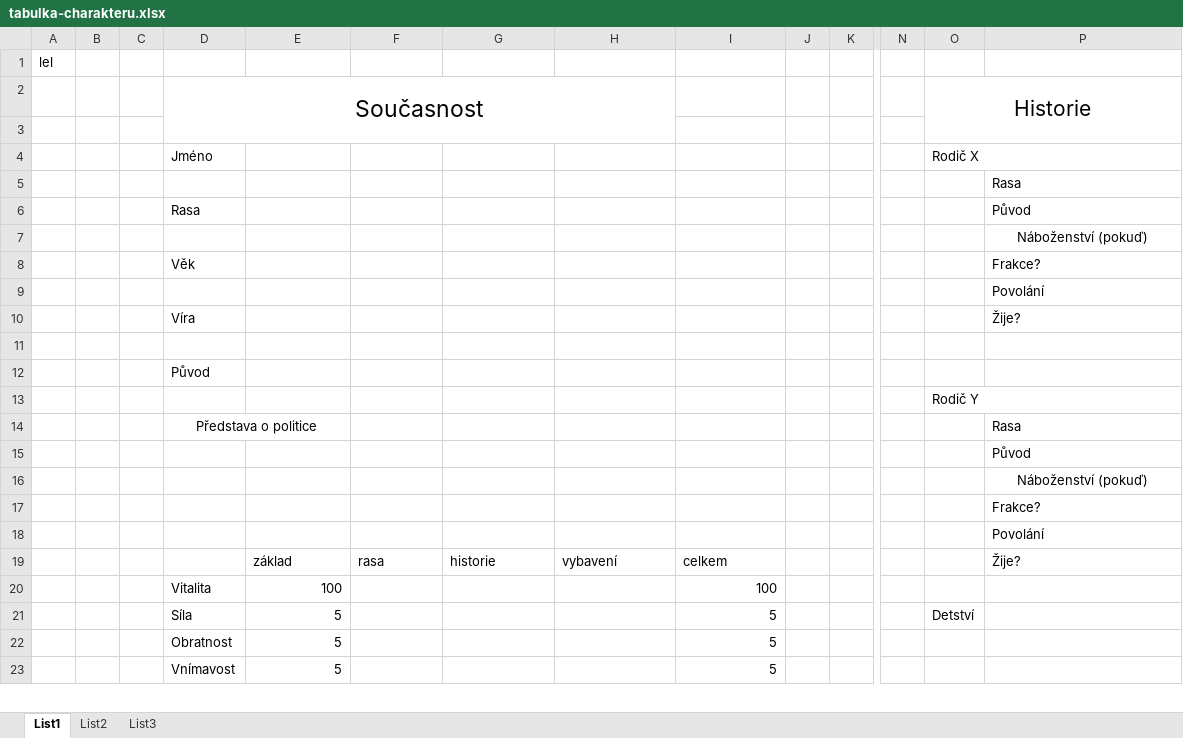
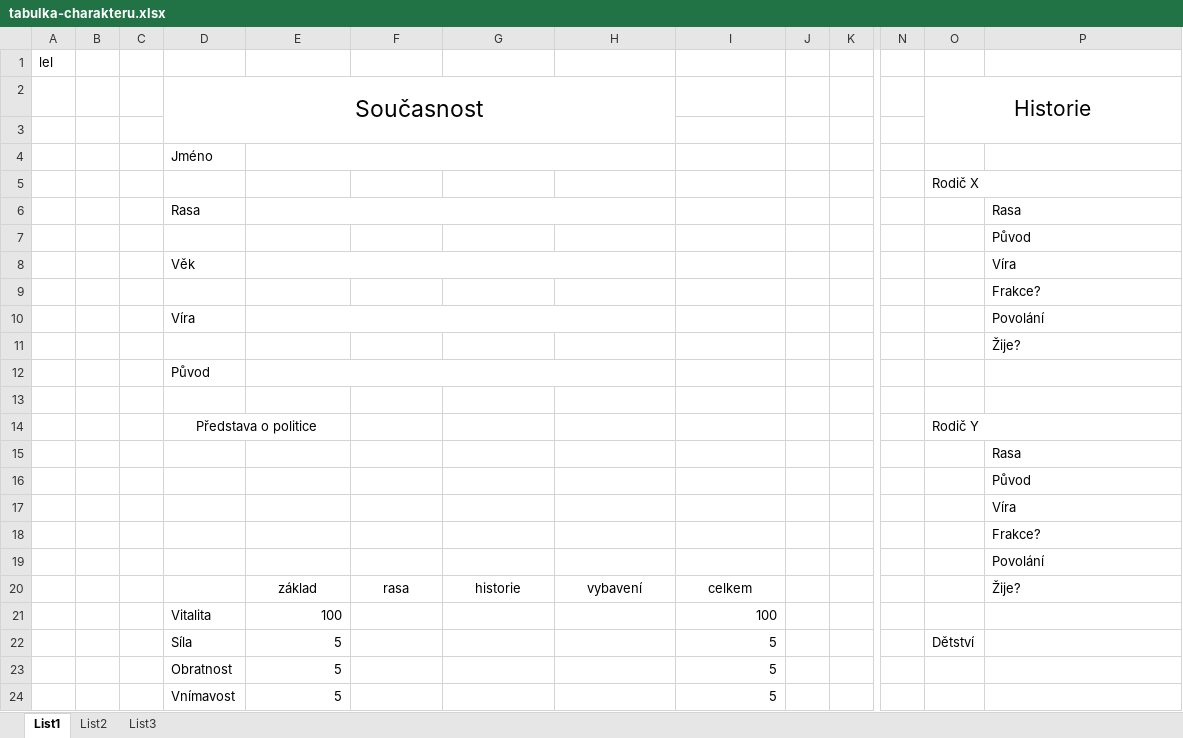
Before and after one commit to EllyrGroup/NewEra, an Excel workbook: Public/tabulka-charakteru.xlsx, sheet List1, drawn as a sheet; only a part is shown, gaps mark what is left out; values as stored, in another font and other column widths than the file's, no borders; removed rows and columns are numbered as before the commit, all else as after; rows hold the shown columns only; the diff names each change by its address in the sheet, - before the commit and + after, or states it on an @@ line.

Commit message:
úprava tabulky pro charakter

```diff
--- a/Public/tabulka-charakteru.xlsx (sheet List1)
+++ b/Public/tabulka-charakteru.xlsx (sheet List1)
+row 4:  |  |  | Jméno
+row 5:  |  |  |  |  |  |  |  |  |  |  |  | Rodič X
+row 6:  |  |  | Rasa |  |  |  |  |  |  |  |  |  | Rasa
+row 7:  |  |  |  |  |  |  |  |  |  |  |  |  | Původ
+row 8:  |  |  | Věk |  |  |  |  |  |  |  |  |  | Víra
+row 9:  |  |  |  |  |  |  |  |  |  |  |  |  | Frakce?
+row 10:  |  |  | Víra |  |  |  |  |  |  |  |  |  | Povolání
+row 11:  |  |  |  |  |  |  |  |  |  |  |  |  | Žije?
-row 13:  |  |  | Jméno |  |  |  |  |  |  |  |  | Rodič X
+row 13: (empty)
+row 14:  |  |  | Představa o politice |  |  |  |  |  |  |  |  | Rodič Y
-row 6:  |  |  | Rasa |  |  |  |  |  |  |  |  |  | Původ
-row 7:  |  |  |  |  |  |  |  |  |  |  |  |  | Náboženství (pokuď)
-row 8:  |  |  | Věk |  |  |  |  |  |  |  |  |  | Frakce?
-row 9:  |  |  |  |  |  |  |  |  |  |  |  |  | Povolání
-row 10:  |  |  | Víra |  |  |  |  |  |  |  |  |  | Žije?
-row 11: (empty)
-row 13:  |  |  |  |  |  |  |  |  |  |  |  | Rodič Y
-row 14:  |  |  | Představa o politice |  |  |  |  |  |  |  |  |  | Rasa
-P17: Náboženství (pokuď)
+P17: Víra
-P17 alignment: center
+P17 alignment: left
-E20:I20 alignment: left
+E20:I20 alignment: center
-O22: Detství
+O22: Dětství
```
Also changed, not shown: formulas that keep their value.
